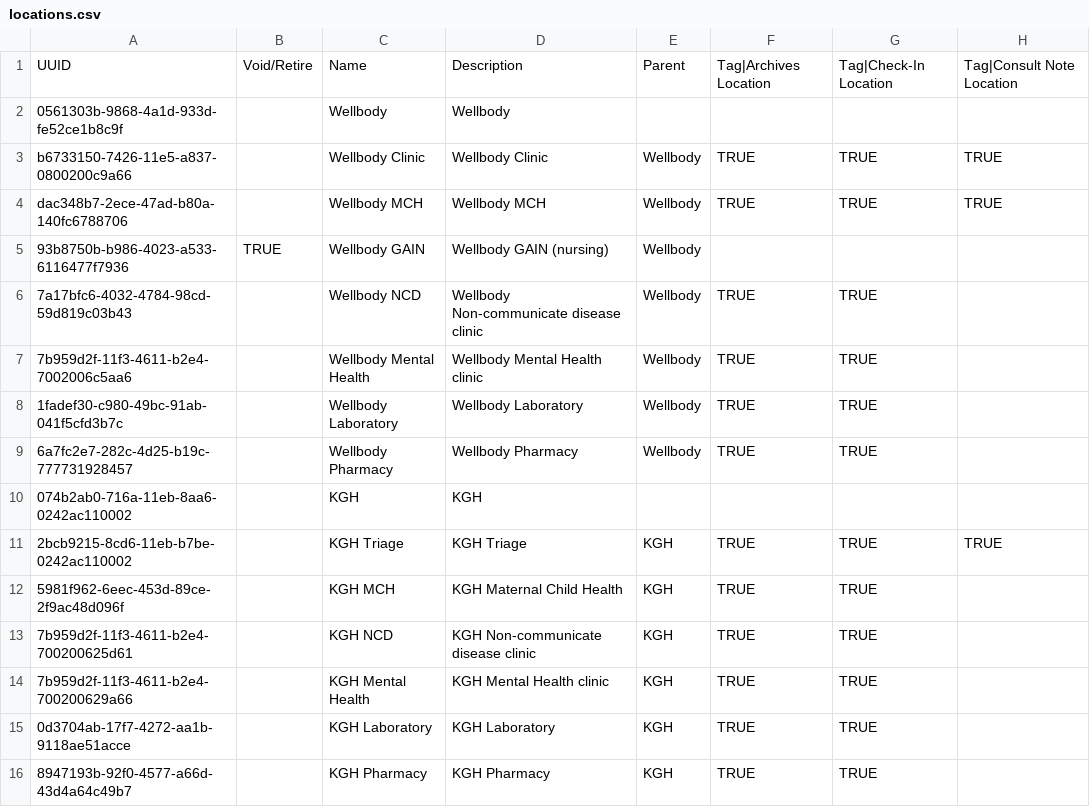
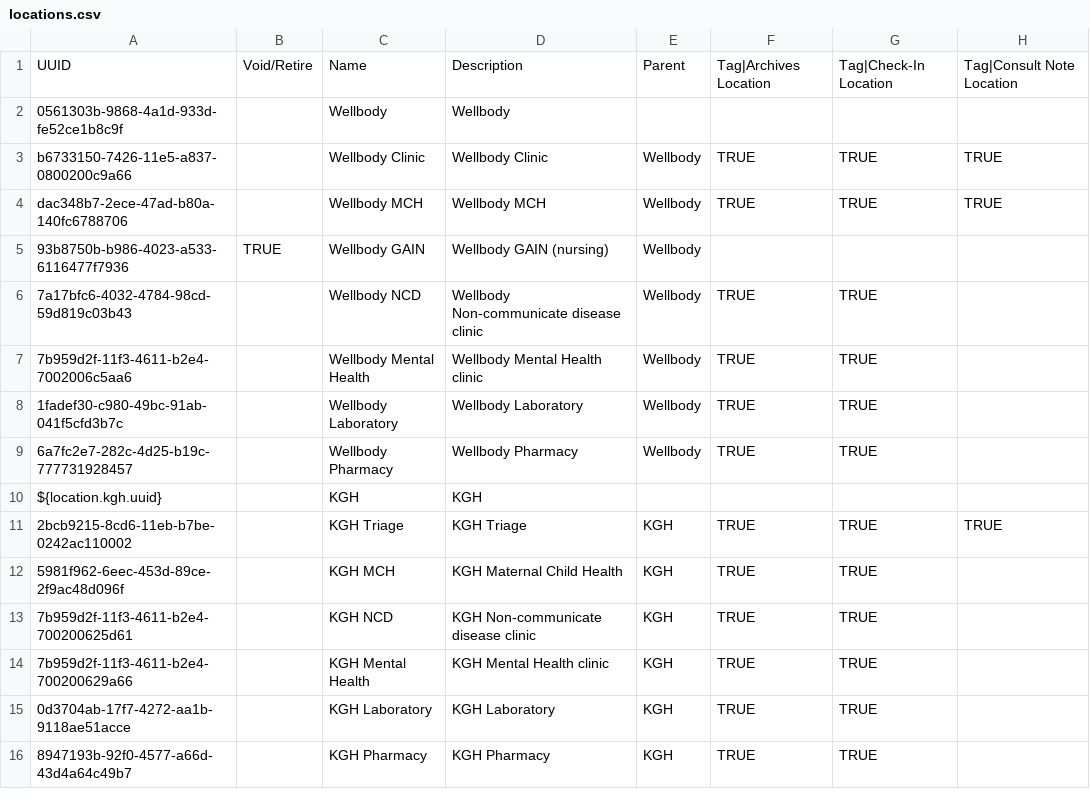
Before and after one commit to PIH/openmrs-config-pihsl, a CSV file: configuration/locations/locations.csv, drawn as a sheet; only a part is shown; the diff names each change by its address in the sheet, - before the commit and + after, or states it on an @@ line.

Commit message:
add KGH uuid as a constant

```diff
--- a/configuration/locations/locations.csv
+++ b/configuration/locations/locations.csv
-A10: 074b2ab0-716a-11eb-8aa6-0242ac110002
+A10: ${location.kgh.uuid}
```
Also changed, not shown: 1 other file.
